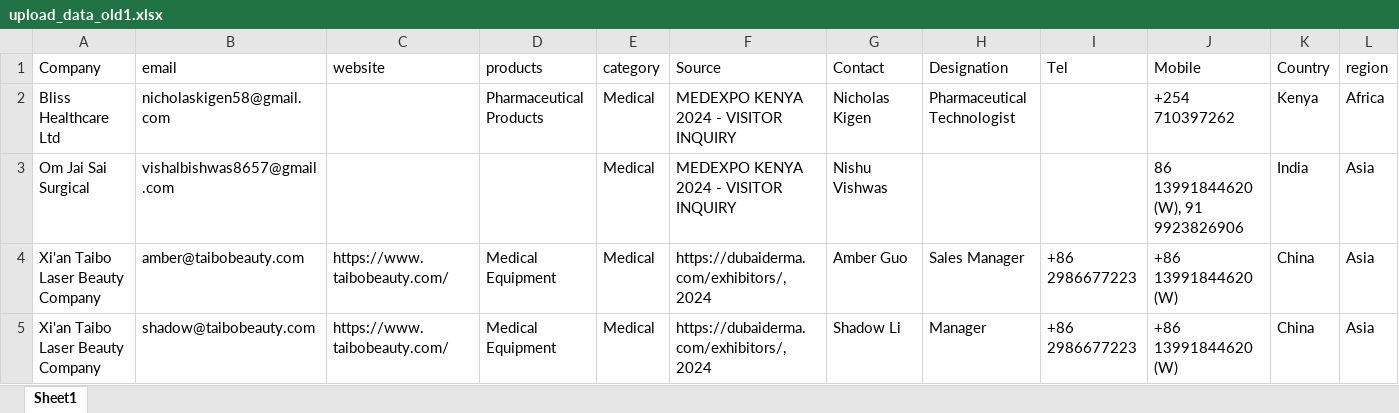
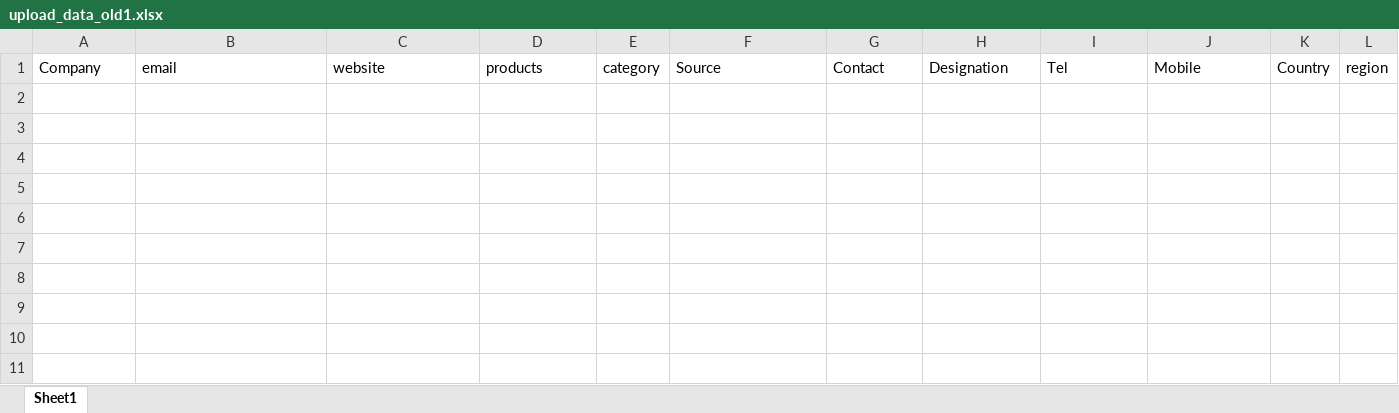
Before and after one commit to shreeparab1890/expo_backend, an Excel workbook: controllers/files2Upload/upload_data_old1.xlsx, sheet Sheet1, drawn as a sheet; only a part is shown; values as stored, in another font and other column widths than the file's, no borders; rows hold the shown columns only; the diff names each change by its address in the sheet, - before the commit and + after, or states it on an @@ line.

```diff
--- a/controllers/files2Upload/upload_data_old1.xlsx (sheet Sheet1)
+++ b/controllers/files2Upload/upload_data_old1.xlsx (sheet Sheet1)
-row 2: Bliss Healthcare Ltd | nicholaskigen58@gmail.com |  | Pharmaceutical Products | Medical | MEDEXPO KENYA 2024 - VISITOR INQUIRY | Nicholas Kigen | Pharmaceutical Technologist |  | +254 710397262 | Kenya | Africa
-row 3: Om Jai Sai Surgical | vishalbishwas8657@gmail.com |  |  | Medical | MEDEXPO KENYA 2024 - VISITOR INQUIRY | Nishu Vishwas |  |  | 86 13991844620 (W), 91 9923826906 | India | Asia
-row 4: Xi'an Taibo Laser Beauty Company | amber@taibobeauty.com | https://www.taibobeauty.com/ | Medical Equipment | Medical | https://dubaiderma.com/exhibitors/, 2024 | Amber Guo | Sales Manager | +86 2986677223 | +86 13991844620 (W) | China | Asia
-row 5: Xi'an Taibo Laser Beauty Company | shadow@taibobeauty.com | https://www.taibobeauty.com/ | Medical Equipment | Medical | https://dubaiderma.com/exhibitors/, 2024 | Shadow Li | Manager | +86 2986677223 | +86 13991844620 (W) | China | Asia
```
Also changed, not shown: controllers/files2Upload/upload_data_old.xlsx, controllers/upload_data_old.xlsx.
